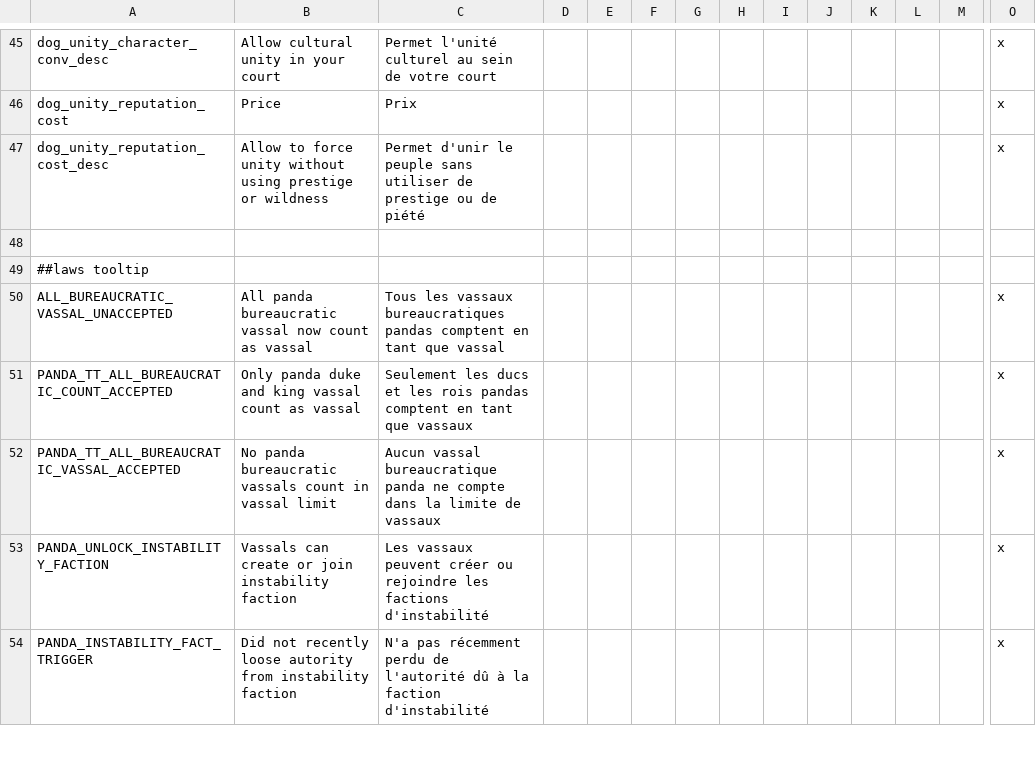
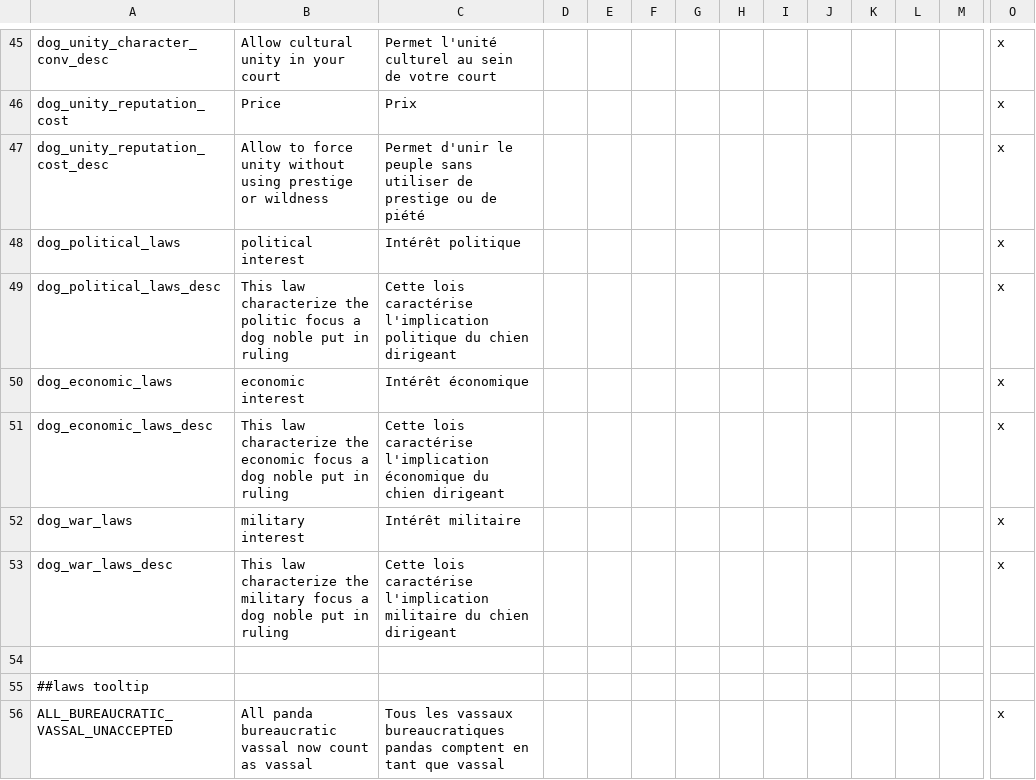
Before and after one commit to asmuro1/animals-plus, a CSV file: animals_update/localisation/Game_rule_and_laws.csv, drawn as a sheet; only a part is shown, gaps mark what is left out; the shorter side is filled out with more unchanged rows; rows hold the shown columns only; the diff names each change by its address in the sheet, - before the commit and + after, or states it on an @@ line.

Commit message:
gov_3 - political laws group

```diff
--- a/animals_update/localisation/Game_rule_and_laws.csv
+++ b/animals_update/localisation/Game_rule_and_laws.csv
+row 48: dog_political_laws | political interest | Intérêt politique |  |  |  |  |  |  |  |  |  |  | x
+row 49: dog_political_laws_desc | This law characterize the politic focus a dog noble put in ruling | Cette lois caractérise l'implication politique du chien dirigeant |  |  |  |  |  |  |  |  |  |  | x
+row 50: dog_economic_laws | economic interest | Intérêt économique |  |  |  |  |  |  |  |  |  |  | x
+row 51: dog_economic_laws_desc | This law characterize the economic focus a dog noble put in ruling | Cette lois caractérise l'implication économique du chien dirigeant |  |  |  |  |  |  |  |  |  |  | x
+row 52: dog_war_laws | military interest | Intérêt militaire |  |  |  |  |  |  |  |  |  |  | x
+row 53: dog_war_laws_desc | This law characterize the military focus a dog noble put in ruling | Cette lois caractérise l'implication militaire du chien dirigeant |  |  |  |  |  |  |  |  |  |  | x
```
Also changed, not shown: 1 other file.
